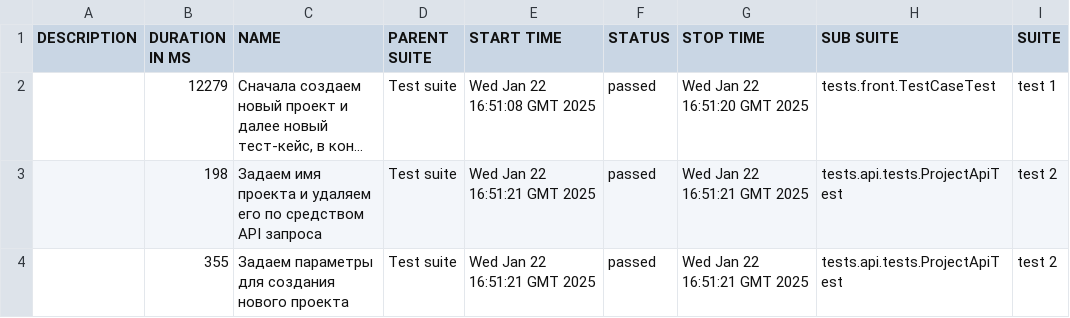
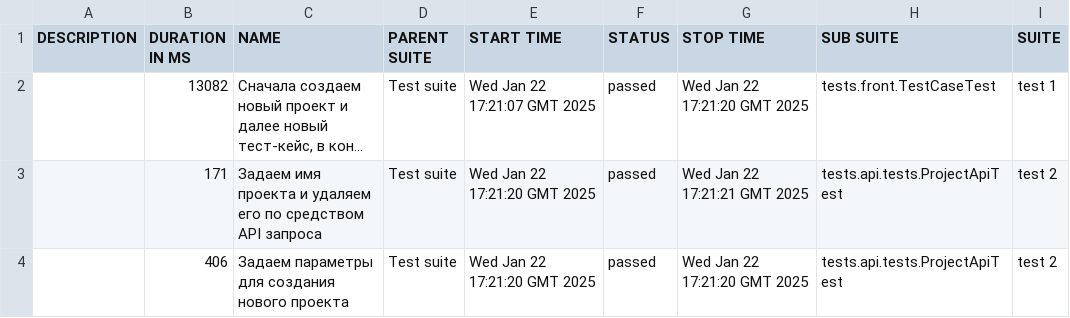
Before and after one commit to Rustam-SH86/QaseRSH, a CSV file: 28/data/suites.csv, drawn as a sheet; only a part is shown; long unchanged cells end in …; the diff names each change by its address in the sheet, - before the commit and + after, or states it on an @@ line.

```diff
--- a/28/data/suites.csv
+++ b/28/data/suites.csv
-B2 (DURATION IN MS): 12279
+B2 (DURATION IN MS): 13082
-E2 (START TIME): Wed Jan 22 16:51:08 GMT 2025
+E2 (START TIME): Wed Jan 22 17:21:07 GMT 2025
-G2 (STOP TIME): Wed Jan 22 16:51:20 GMT 2025
+G2 (STOP TIME): Wed Jan 22 17:21:20 GMT 2025
-B3 (DURATION IN MS): 198
+B3 (DURATION IN MS): 171
-E3:E4 (START TIME): Wed Jan 22 16:51:21 GMT 2025
+E3:E4 (START TIME): Wed Jan 22 17:21:20 GMT 2025
-G3 (STOP TIME): Wed Jan 22 16:51:21 GMT 2025
+G3 (STOP TIME): Wed Jan 22 17:21:21 GMT 2025
-B4 (DURATION IN MS): 355
+B4 (DURATION IN MS): 406
-G4 (STOP TIME): Wed Jan 22 16:51:21 GMT 2025
+G4 (STOP TIME): Wed Jan 22 17:21:20 GMT 2025
```
Also changed, not shown: 28 other files.
